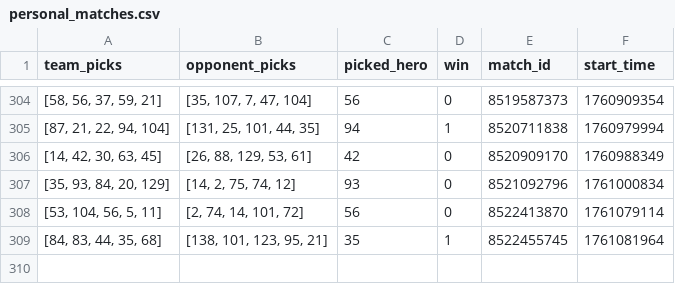
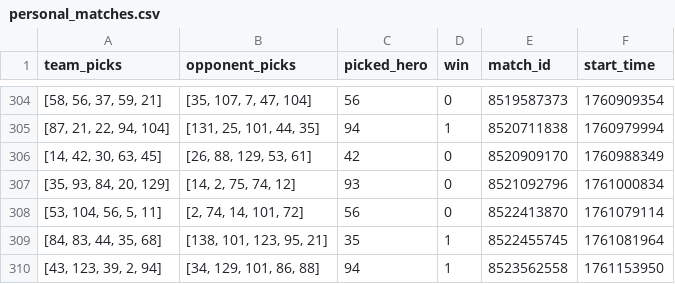
Before and after one commit to Oleksii-Kutsenko/dota-picker, a CSV file: dota_hero_picker/matches/personal_matches.csv, drawn as a sheet; only a part is shown, gaps mark what is left out; the diff names each change by its address in the sheet, - before the commit and + after, or states it on an @@ line.

```diff
--- a/dota_hero_picker/matches/personal_matches.csv
+++ b/dota_hero_picker/matches/personal_matches.csv
+row 310: [43, 123, 39, 2, 94] | [34, 129, 101, 86, 88] | 94 | 1 | 8523562558 | 1761153950
```
Also changed, not shown: 6 other files.
